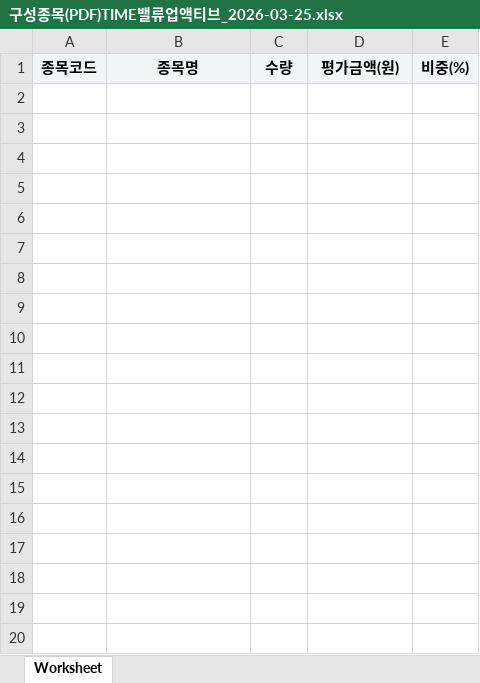
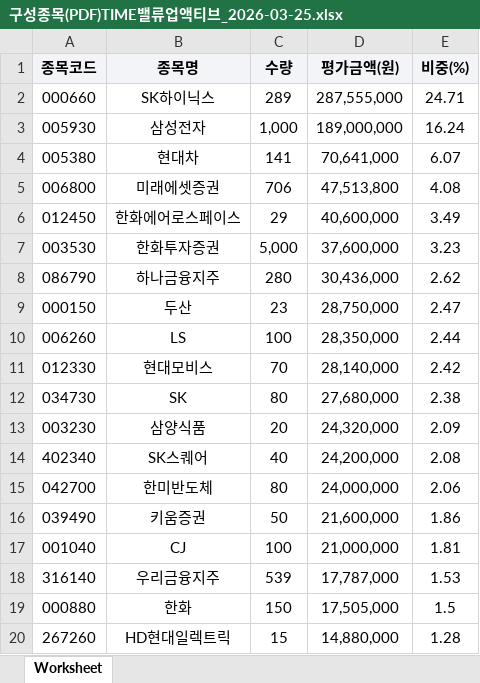
Before and after one commit to carreras74/ETF_Auto_Bot, an Excel workbook: 구성종목(PDF)TIME밸류업액티브_2026-03-25.xlsx, sheet Worksheet, drawn as a sheet; only a part is shown; values as stored, in another font and other column widths than the file's, no borders; the diff covers the shown part only; the diff names each change by its address in the sheet, - before the commit and + after, or states it on an @@ line.

```diff
--- a/구성종목(PDF)TIME밸류업액티브_2026-03-25.xlsx (sheet Worksheet)
+++ b/구성종목(PDF)TIME밸류업액티브_2026-03-25.xlsx (sheet Worksheet)
+row 2: 000660 | SK하이닉스 | 289 | 287,555,000 | 24.71
+row 3: 005930 | 삼성전자 | 1,000 | 189,000,000 | 16.24
+row 4: 005380 | 현대차 | 141 | 70,641,000 | 6.07
+row 5: 006800 | 미래에셋증권 | 706 | 47,513,800 | 4.08
+row 6: 012450 | 한화에어로스페이스 | 29 | 40,600,000 | 3.49
+row 7: 003530 | 한화투자증권 | 5,000 | 37,600,000 | 3.23
+row 8: 086790 | 하나금융지주 | 280 | 30,436,000 | 2.62
+row 9: 000150 | 두산 | 23 | 28,750,000 | 2.47
+row 10: 006260 | LS | 100 | 28,350,000 | 2.44
+row 11: 012330 | 현대모비스 | 70 | 28,140,000 | 2.42
+row 12: 034730 | SK | 80 | 27,680,000 | 2.38
+row 13: 003230 | 삼양식품 | 20 | 24,320,000 | 2.09
+row 14: 402340 | SK스퀘어 | 40 | 24,200,000 | 2.08
+row 15: 042700 | 한미반도체 | 80 | 24,000,000 | 2.06
+row 16: 039490 | 키움증권 | 50 | 21,600,000 | 1.86
+row 17: 001040 | CJ | 100 | 21,000,000 | 1.81
+row 18: 316140 | 우리금융지주 | 539 | 17,787,000 | 1.53
+row 19: 000880 | 한화 | 150 | 17,505,000 | 1.5
+row 20: 267260 | HD현대일렉트릭 | 15 | 14,880,000 | 1.28
```
Also changed, not shown: 16 added rows elsewhere in this sheet, 구성종목(PDF)TIME바이오액티브_2026-03-25.xlsx, 구성종목(PDF)TIME이노베이션액티브_2026-03-25.xlsx, 13 other files.
